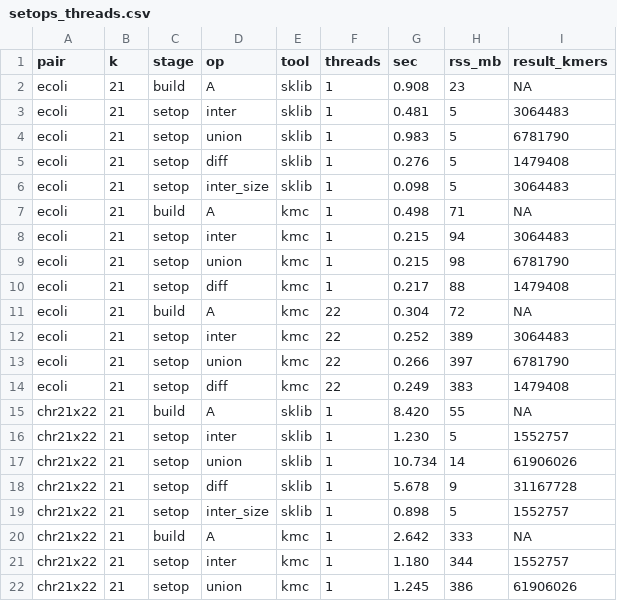
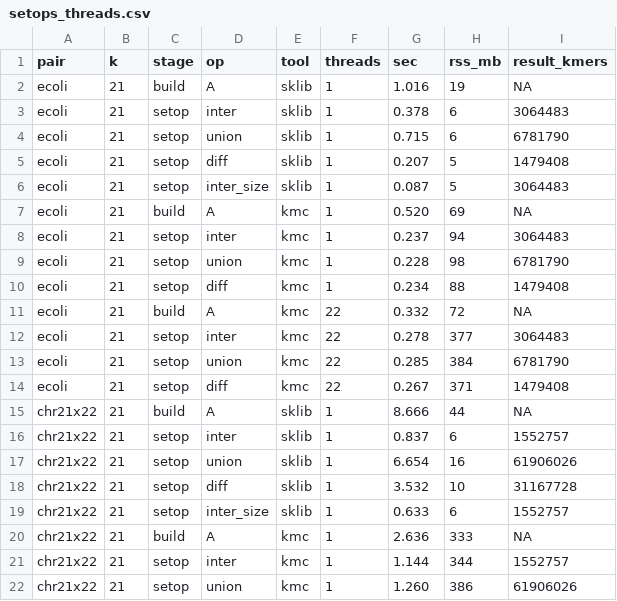
Before and after one commit to yoann-dufresne/sklib, a CSV file: scripts/bench/report/data/setops_threads.csv, drawn as a sheet; only a part is shown; the diff covers the shown part only.

```diff
--- a/scripts/bench/report/data/setops_threads.csv
+++ b/scripts/bench/report/data/setops_threads.csv
@@ -1,22 +1,22 @@
 pair,k,stage,op,tool,threads,sec,rss_mb,result_kmers
-ecoli,21,build,A,sklib,1,0.908,23,NA
-ecoli,21,setop,inter,sklib,1,0.481,5,3064483
-ecoli,21,setop,union,sklib,1,0.983,5,6781790
-ecoli,21,setop,diff,sklib,1,0.276,5,1479408
-ecoli,21,setop,inter_size,sklib,1,0.098,5,3064483
-ecoli,21,build,A,kmc,1,0.498,71,NA
-ecoli,21,setop,inter,kmc,1,0.215,94,3064483
-ecoli,21,setop,union,kmc,1,0.215,98,6781790
-ecoli,21,setop,diff,kmc,1,0.217,88,1479408
-ecoli,21,build,A,kmc,22,0.304,72,NA
-ecoli,21,setop,inter,kmc,22,0.252,389,3064483
-ecoli,21,setop,union,kmc,22,0.266,397,6781790
-ecoli,21,setop,diff,kmc,22,0.249,383,1479408
-chr21x22,21,build,A,sklib,1,8.420,55,NA
-chr21x22,21,setop,inter,sklib,1,1.230,5,1552757
-chr21x22,21,setop,union,sklib,1,10.734,14,61906026
-chr21x22,21,setop,diff,sklib,1,5.678,9,31167728
-chr21x22,21,setop,inter_size,sklib,1,0.898,5,1552757
-chr21x22,21,build,A,kmc,1,2.642,333,NA
-chr21x22,21,setop,inter,kmc,1,1.180,344,1552757
-chr21x22,21,setop,union,kmc,1,1.245,386,61906026
+ecoli,21,build,A,sklib,1,1.016,19,NA
+ecoli,21,setop,inter,sklib,1,0.378,6,3064483
+ecoli,21,setop,union,sklib,1,0.715,6,6781790
+ecoli,21,setop,diff,sklib,1,0.207,5,1479408
+ecoli,21,setop,inter_size,sklib,1,0.087,5,3064483
+ecoli,21,build,A,kmc,1,0.520,69,NA
+ecoli,21,setop,inter,kmc,1,0.237,94,3064483
+ecoli,21,setop,union,kmc,1,0.228,98,6781790
+ecoli,21,setop,diff,kmc,1,0.234,88,1479408
+ecoli,21,build,A,kmc,22,0.332,72,NA
+ecoli,21,setop,inter,kmc,22,0.278,377,3064483
+ecoli,21,setop,union,kmc,22,0.285,384,6781790
+ecoli,21,setop,diff,kmc,22,0.267,371,1479408
+chr21x22,21,build,A,sklib,1,8.666,44,NA
+chr21x22,21,setop,inter,sklib,1,0.837,6,1552757
+chr21x22,21,setop,union,sklib,1,6.654,16,61906026
+chr21x22,21,setop,diff,sklib,1,3.532,10,31167728
+chr21x22,21,setop,inter_size,sklib,1,0.633,6,1552757
+chr21x22,21,build,A,kmc,1,2.636,333,NA
+chr21x22,21,setop,inter,kmc,1,1.144,344,1552757
+chr21x22,21,setop,union,kmc,1,1.260,386,61906026
```
Also changed, not shown: 32 edited cells elsewhere in this file, scripts/bench/report/data/setops_ksweep.csv, scripts/bench/report/data/setops_overlap.csv, 11 other files.
